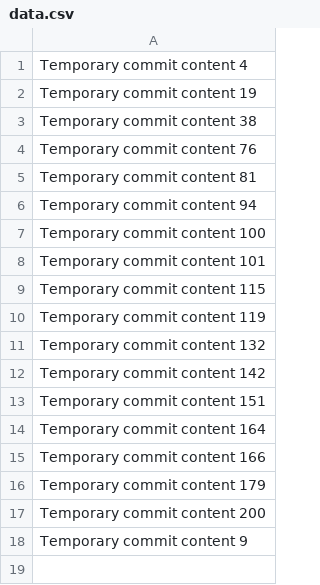
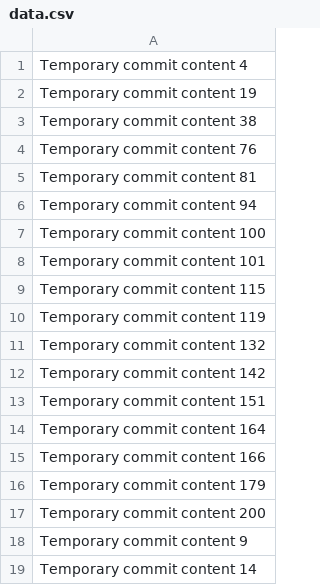
Before and after one commit to rence28/tech-149-k, a CSV file: data.csv, drawn as a sheet; the diff names each change by its address in the sheet, - before the commit and + after, or states it on an @@ line.

```diff
--- a/data.csv
+++ b/data.csv
+row 19: Temporary commit content 14
```
